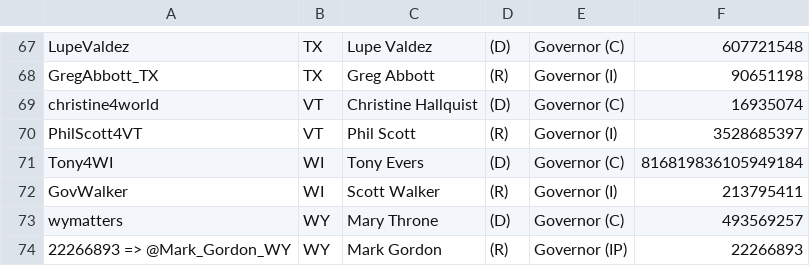
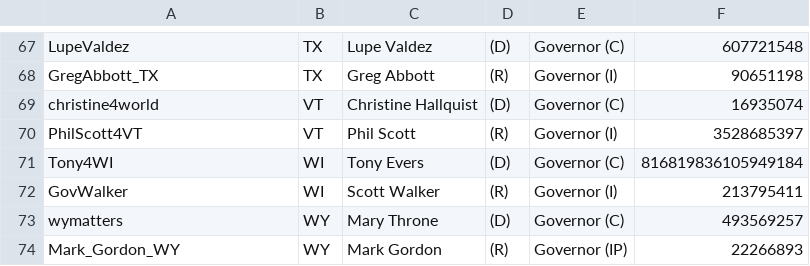
Before and after one commit to antonrudnev/governors_election_campaign_listening, a CSV file: logstash/pipeline/params/candidates.csv, drawn as a sheet; only a part is shown, gaps mark what is left out.

Commit message:
Update candidates.csv

```diff
--- a/logstash/pipeline/params/candidates.csv
+++ b/logstash/pipeline/params/candidates.csv
@@ -73,2 +73,2 @@ GovWalker,WI,Scott Walker,(R),Governor (I),213795411
 wymatters,WY,Mary Throne,(D),Governor (C),493569257
-22266893 => @Mark_Gordon_WY,WY,Mark Gordon,(R),Governor (IP),22266893
+Mark_Gordon_WY,WY,Mark Gordon,(R),Governor (IP),22266893
```
